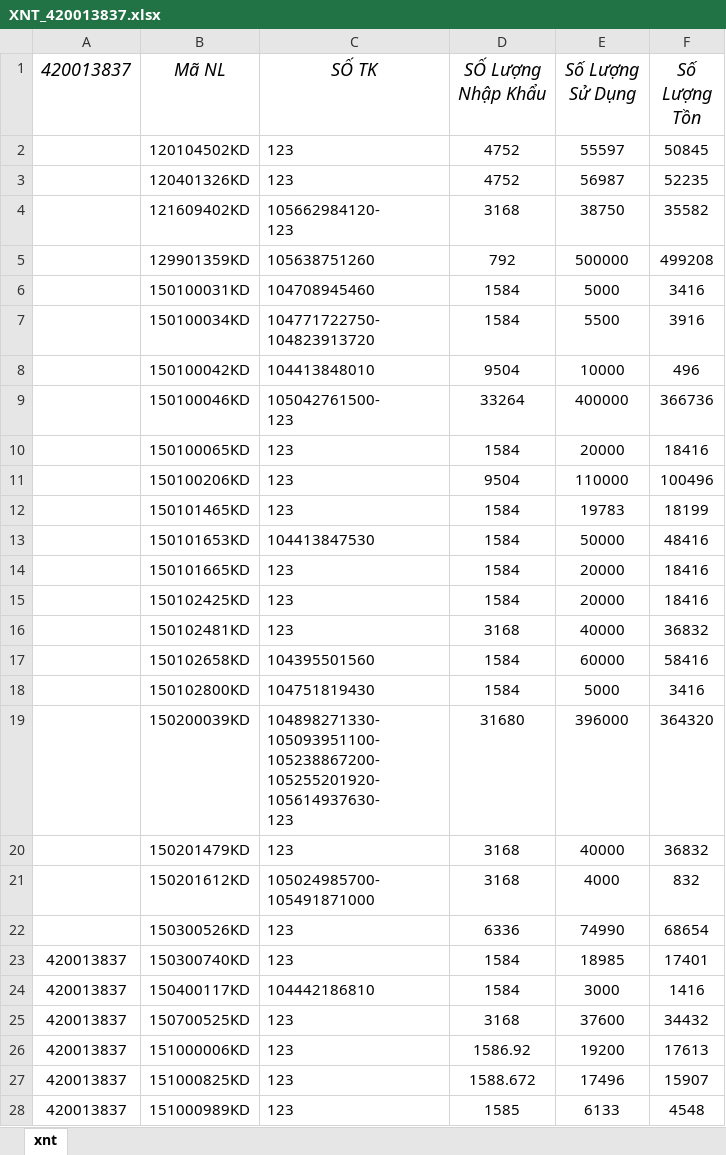
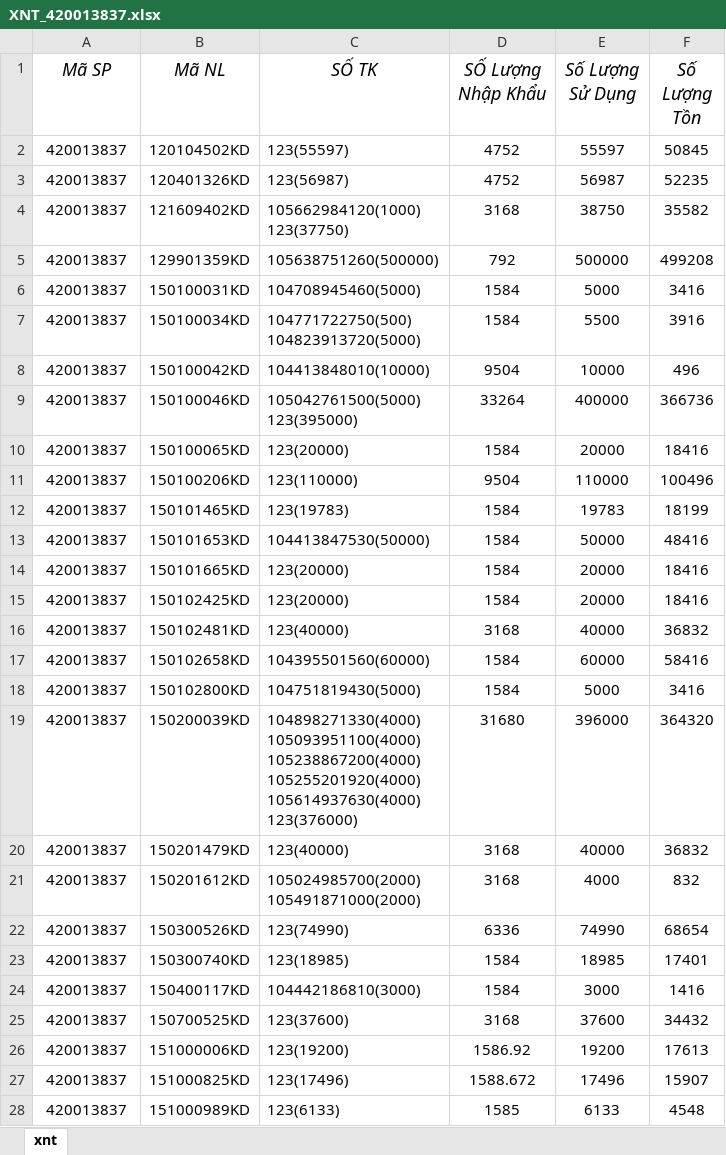
Before and after one commit to kentDevOps/hanaVBA, an Excel workbook: xnt/XNT_420013837.xlsx, sheet xnt, drawn as a sheet; only a part is shown; values as stored, in another font and other column widths than the file's, no borders; ↵ is a line break in a cell; the diff covers the shown part only; the diff names each change by its address in the sheet, - before the commit and + after, or states it on an @@ line.

```diff
--- a/xnt/XNT_420013837.xlsx (sheet xnt)
+++ b/xnt/XNT_420013837.xlsx (sheet xnt)
-A1: 420013837
+A1: Mã SP
-A2:A22 (Mã SP): (empty)
+A2:A22 (Mã SP): 420013837
-C2 (SỐ TK): 123
+C2 (SỐ TK): 123(55597)
-C3 (SỐ TK): 123
+C3 (SỐ TK): 123(56987)
-C4 (SỐ TK): 105662984120- ↵ 123
+C4 (SỐ TK): 105662984120(1000) ↵ 123(37750)
-C5 (SỐ TK): 105638751260
+C5 (SỐ TK): 105638751260(500000)
-C6 (SỐ TK): 104708945460
+C6 (SỐ TK): 104708945460(5000)
-C7 (SỐ TK): 104771722750- ↵ 104823913720
+C7 (SỐ TK): 104771722750(500) ↵ 104823913720(5000)
-C8 (SỐ TK): 104413848010
+C8 (SỐ TK): 104413848010(10000)
-C9 (SỐ TK): 105042761500- ↵ 123
+C9 (SỐ TK): 105042761500(5000) ↵ 123(395000)
-C10 (SỐ TK): 123
+C10 (SỐ TK): 123(20000)
-C11 (SỐ TK): 123
+C11 (SỐ TK): 123(110000)
-C12 (SỐ TK): 123
+C12 (SỐ TK): 123(19783)
-C13 (SỐ TK): 104413847530
+C13 (SỐ TK): 104413847530(50000)
-C14:C15 (SỐ TK): 123
+C14:C15 (SỐ TK): 123(20000)
-C16 (SỐ TK): 123
+C16 (SỐ TK): 123(40000)
-C17 (SỐ TK): 104395501560
+C17 (SỐ TK): 104395501560(60000)
-C18 (SỐ TK): 104751819430
+C18 (SỐ TK): 104751819430(5000)
-C19 (SỐ TK): 104898271330- ↵ 105093951100- ↵ 105238867200- ↵ 105255201920- ↵ 105614937630- ↵ 123
+C19 (SỐ TK): 104898271330(4000) ↵ 105093951100(4000) ↵ 105238867200(4000) ↵ 105255201920(4000) ↵ 105614937630(4000) ↵ 123(376000)
-C20 (SỐ TK): 123
+C20 (SỐ TK): 123(40000)
-C21 (SỐ TK): 105024985700- ↵ 105491871000
+C21 (SỐ TK): 105024985700(2000) ↵ 105491871000(2000)
-C22 (SỐ TK): 123
+C22 (SỐ TK): 123(74990)
-C23 (SỐ TK): 123
+C23 (SỐ TK): 123(18985)
-C24 (SỐ TK): 104442186810
+C24 (SỐ TK): 104442186810(3000)
-C25 (SỐ TK): 123
+C25 (SỐ TK): 123(37600)
-C26 (SỐ TK): 123
+C26 (SỐ TK): 123(19200)
-C27 (SỐ TK): 123
+C27 (SỐ TK): 123(17496)
-C28 (SỐ TK): 123
+C28 (SỐ TK): 123(6133)
```
Also changed, not shown: 19 edited cells elsewhere in this sheet, report/Report_420013837.xlsx, 1 other file.
